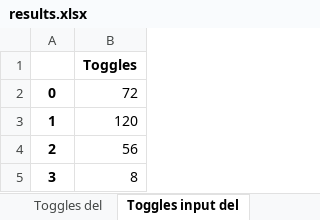
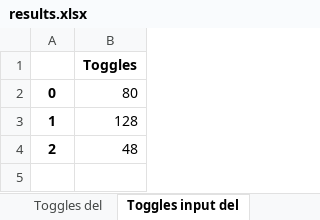
Before and after one commit to LorenzoGiacobbe/CodiceTesiMagistrale, an Excel workbook: correlations/spreadsheets/results.xlsx, sheet Toggles input del, drawn as a sheet; values as stored, in another font and other column widths than the file's, no borders; charts and pictures not drawn; the diff names each change by its address in the sheet, - before the commit and + after, or states it on an @@ line.

Commit message:
new osservations for case with input delay. Summary in README.md

```diff
--- a/correlations/spreadsheets/results.xlsx (sheet Toggles input del)
+++ b/correlations/spreadsheets/results.xlsx (sheet Toggles input del)
-B2: 72
+B2: 80
-B3: 120
+B3: 128
-B4: 56
+B4: 48
-row 5: 3 | 8
```
Also changed, not shown: sheet Correlation matrix, charts or pictures, 9 other files.
